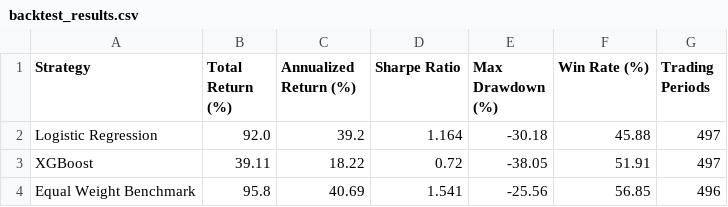
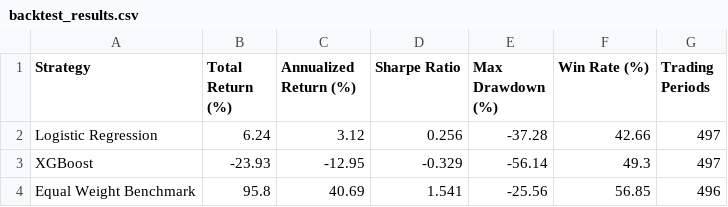
Before and after one commit to priyapatil2605/stock-market-ml-prediction, a CSV file: results/backtesting/backtest_results.csv, drawn as a sheet.

Commit message:
Regenerate backtest results with transaction costs applied

```diff
--- a/results/backtesting/backtest_results.csv
+++ b/results/backtesting/backtest_results.csv
@@ -1,4 +1,4 @@
 Strategy,Total Return (%),Annualized Return (%),Sharpe Ratio,Max Drawdown (%),Win Rate (%),Trading Periods
-Logistic Regression,92.0,39.2,1.164,-30.18,45.88,497
-XGBoost,39.11,18.22,0.72,-38.05,51.91,497
+Logistic Regression,6.24,3.12,0.256,-37.28,42.66,497
+XGBoost,-23.93,-12.95,-0.329,-56.14,49.3,497
 Equal Weight Benchmark,95.8,40.69,1.541,-25.56,56.85,496
```
Also changed, not shown: 3 other files.
